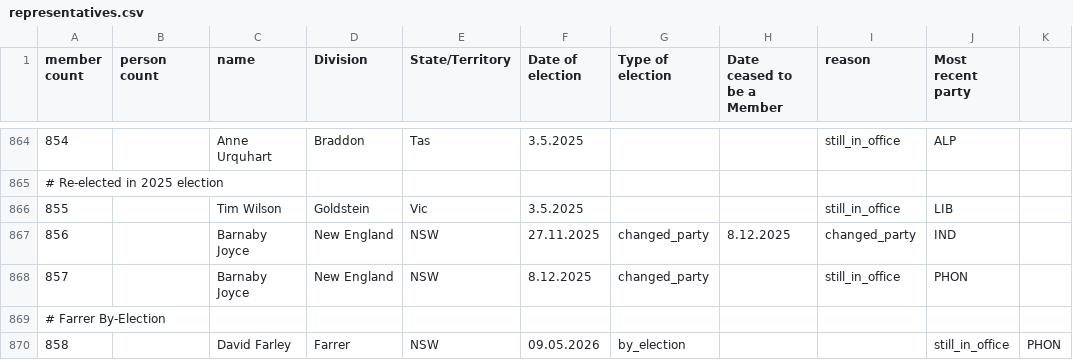
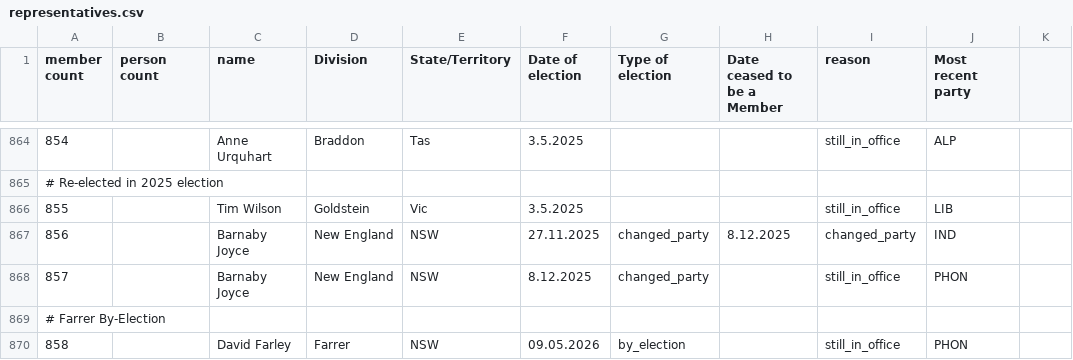
Before and after one commit to openaustralia/openaustralia-parser, a CSV file: data/representatives.csv, drawn as a sheet; only a part is shown, gaps mark what is left out.

Commit message:
fix: remove redundant column from David Farley's entry in representatives.csv

```diff
--- a/data/representatives.csv
+++ b/data/representatives.csv
@@ -869,2 +869,2 @@ member count,person count,name,Division,State/Territory,Date of election,Type of
 # Farrer By-Election
-858,,David Farley,Farrer,NSW,09.05.2026,by_election,,,still_in_office,PHON
+858,,David Farley,Farrer,NSW,09.05.2026,by_election,,still_in_office,PHON
```
